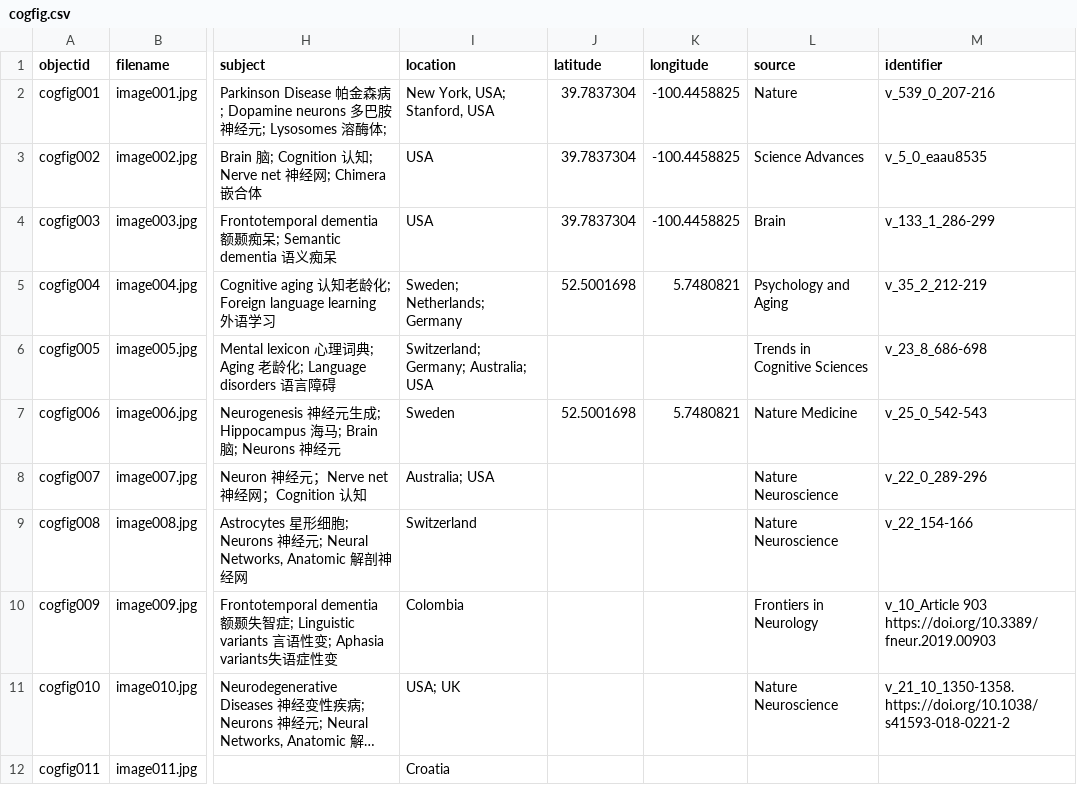
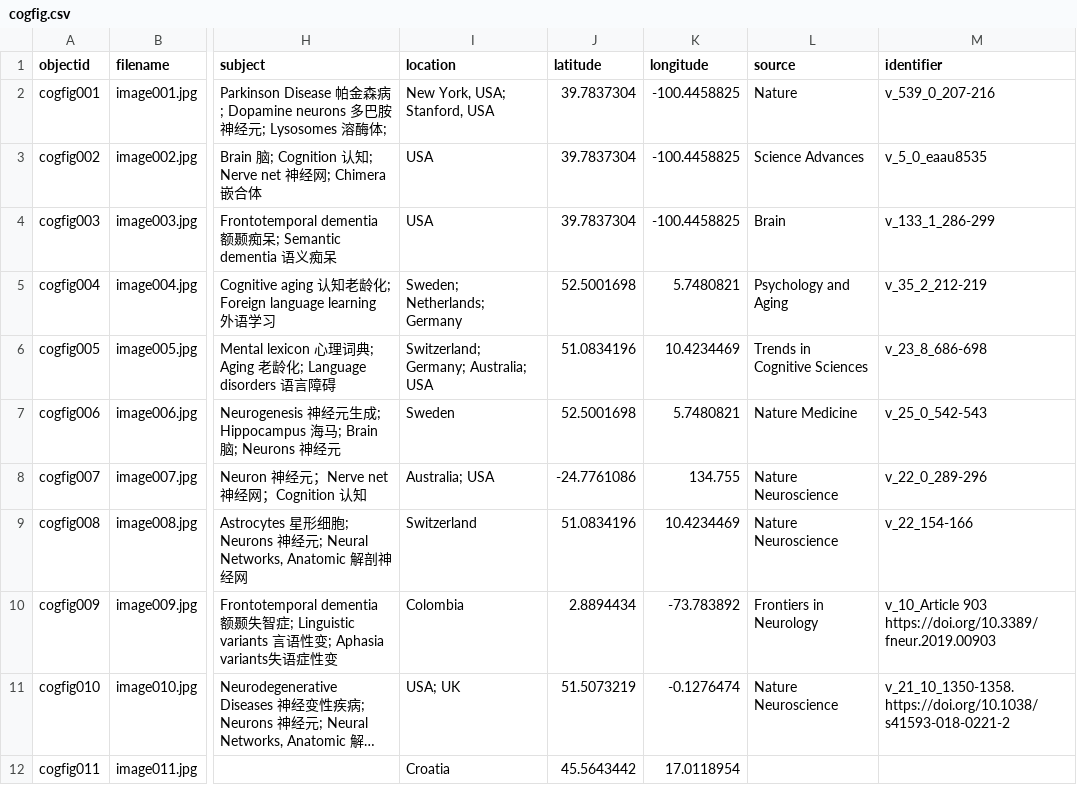
Before and after one commit to archivesw/cogfigcollection, a CSV file: _data/cogfig.csv, drawn as a sheet; only a part is shown, gaps mark what is left out; long unchanged cells end in …; the diff names each change by its address in the sheet, - before the commit and + after, or states it on an @@ line.

Commit message:
Add file via upload

```diff
--- a/_data/cogfig.csv
+++ b/_data/cogfig.csv
-J6 (latitude): (empty)
+J6 (latitude): 51.0834196
-K6 (longitude): (empty)
+K6 (longitude): 10.4234469
-J8 (latitude): (empty)
+J8 (latitude): -24.7761086
-K8 (longitude): (empty)
+K8 (longitude): 134.755
-J9 (latitude): (empty)
+J9 (latitude): 51.0834196
-K9 (longitude): (empty)
+K9 (longitude): 10.4234469
-J10 (latitude): (empty)
+J10 (latitude): 2.8894434
-K10 (longitude): (empty)
+K10 (longitude): -73.783892
-J11 (latitude): (empty)
+J11 (latitude): 51.5073219
-K11 (longitude): (empty)
+K11 (longitude): -0.1276474
-J12 (latitude): (empty)
+J12 (latitude): 45.5643442
-K12 (longitude): (empty)
+K12 (longitude): 17.0118954
```
